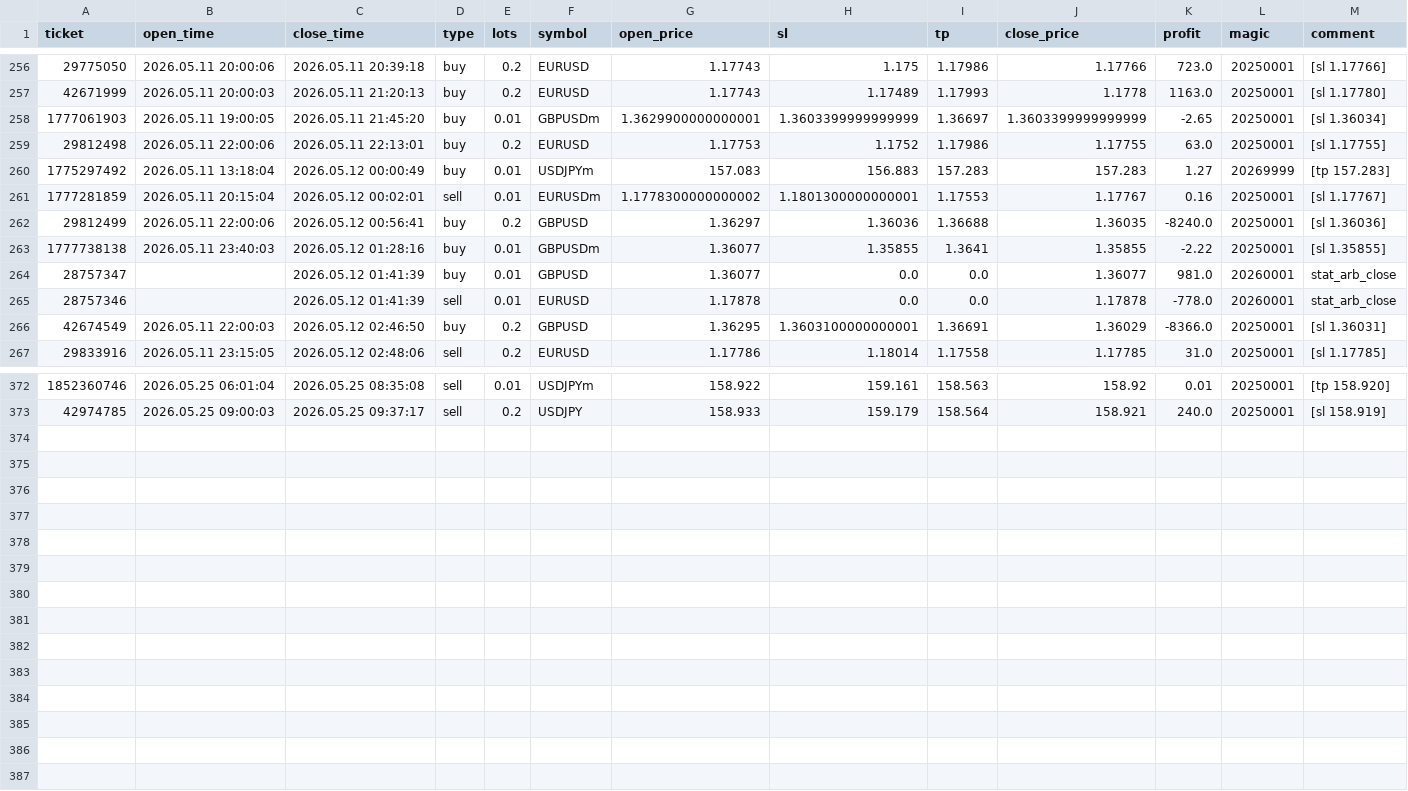
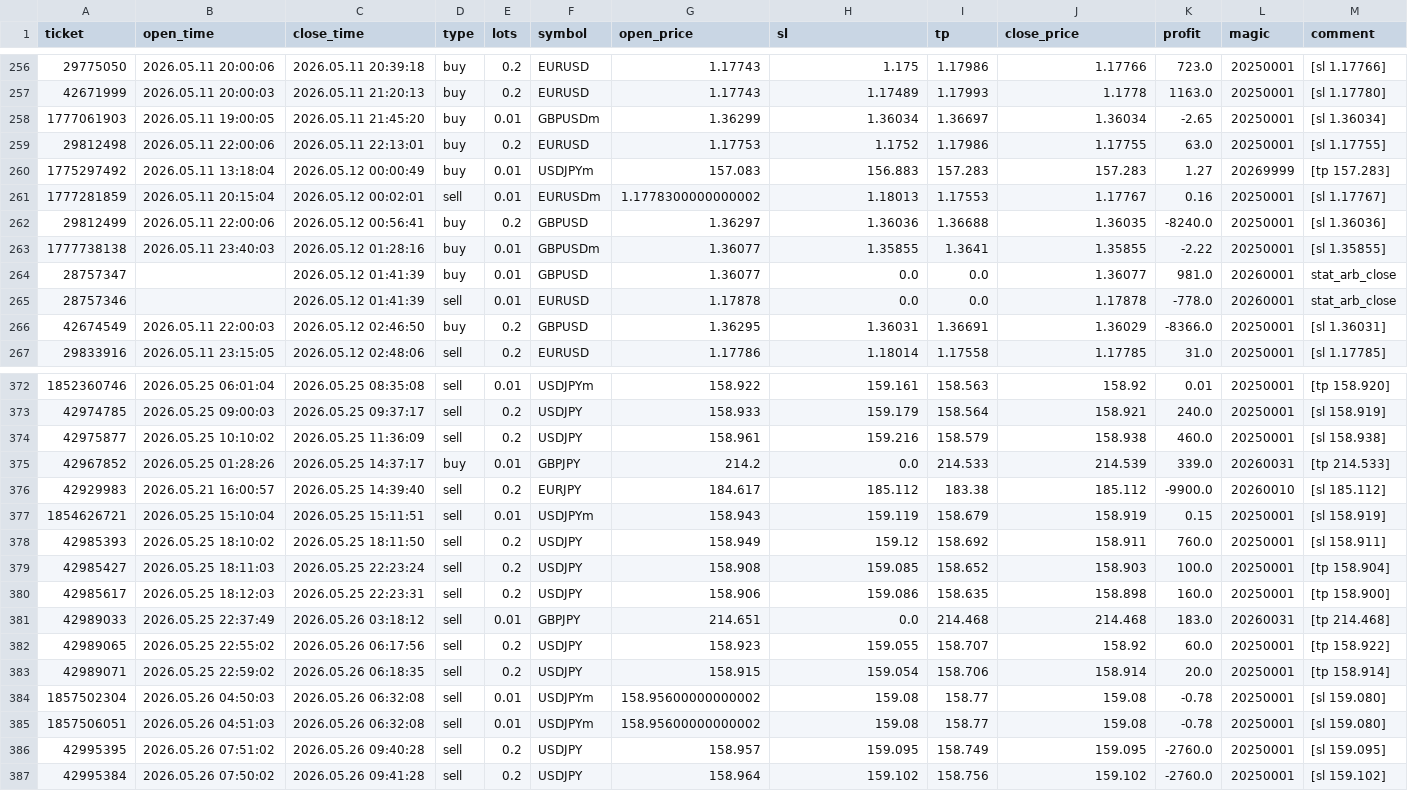
Before and after one commit to Iwa110/fx_bot, a CSV file: optimizer/history.csv, drawn as a sheet; only a part is shown, gaps mark what is left out; the diff covers the shown part only.

Commit message:
data: sync history 2026-05-26 (+14 trades)

```diff
--- a/optimizer/history.csv
+++ b/optimizer/history.csv
@@ -257,6 +257,6 @@ ticket,open_time,close_time,type,lots,symbol,open_price,sl,tp,close_price,profit
 42671999,2026.05.11 20:00:03,2026.05.11 21:20:13,buy,0.2,EURUSD,1.17743,1.17489,1.17993,1.1778,1163.0,20250001,[sl 1.17780]
-1777061903,2026.05.11 19:00:05,2026.05.11 21:45:20,buy,0.01,GBPUSDm,1.3629900000000001,1.3603399999999999,1.36697,1.3603399999999999,-2.65,20250001,[sl 1.36034]
+1777061903,2026.05.11 19:00:05,2026.05.11 21:45:20,buy,0.01,GBPUSDm,1.36299,1.36034,1.36697,1.36034,-2.65,20250001,[sl 1.36034]
 29812498,2026.05.11 22:00:06,2026.05.11 22:13:01,buy,0.2,EURUSD,1.17753,1.1752,1.17986,1.17755,63.0,20250001,[sl 1.17755]
 1775297492,2026.05.11 13:18:04,2026.05.12 00:00:49,buy,0.01,USDJPYm,157.083,156.883,157.283,157.283,1.27,20269999,[tp 157.283]
-1777281859,2026.05.11 20:15:04,2026.05.12 00:02:01,sell,0.01,EURUSDm,1.1778300000000002,1.1801300000000001,1.17553,1.17767,0.16,20250001,[sl 1.17767]
+1777281859,2026.05.11 20:15:04,2026.05.12 00:02:01,sell,0.01,EURUSDm,1.1778300000000002,1.18013,1.17553,1.17767,0.16,20250001,[sl 1.17767]
 29812499,2026.05.11 22:00:06,2026.05.12 00:56:41,buy,0.2,GBPUSD,1.36297,1.36036,1.36688,1.36035,-8240.0,20250001,[sl 1.36036]
@@ -265,3 +265,3 @@ ticket,open_time,close_time,type,lots,symbol,open_price,sl,tp,close_price,profit
 28757346,,2026.05.12 01:41:39,sell,0.01,EURUSD,1.17878,0.0,0.0,1.17878,-778.0,20260001,stat_arb_close
-42674549,2026.05.11 22:00:03,2026.05.12 02:46:50,buy,0.2,GBPUSD,1.36295,1.3603100000000001,1.36691,1.36029,-8366.0,20250001,[sl 1.36031]
+42674549,2026.05.11 22:00:03,2026.05.12 02:46:50,buy,0.2,GBPUSD,1.36295,1.36031,1.36691,1.36029,-8366.0,20250001,[sl 1.36031]
 29833916,2026.05.11 23:15:05,2026.05.12 02:48:06,sell,0.2,EURUSD,1.17786,1.18014,1.17558,1.17785,31.0,20250001,[sl 1.17785]
@@ -373 +373,15 @@ ticket,open_time,close_time,type,lots,symbol,open_price,sl,tp,close_price,profit
 42974785,2026.05.25 09:00:03,2026.05.25 09:37:17,sell,0.2,USDJPY,158.933,159.179,158.564,158.921,240.0,20250001,[sl 158.919]
+42975877,2026.05.25 10:10:02,2026.05.25 11:36:09,sell,0.2,USDJPY,158.961,159.216,158.579,158.938,460.0,20250001,[sl 158.938]
+42967852,2026.05.25 01:28:26,2026.05.25 14:37:17,buy,0.01,GBPJPY,214.2,0.0,214.533,214.539,339.0,20260031,[tp 214.533]
+42929983,2026.05.21 16:00:57,2026.05.25 14:39:40,sell,0.2,EURJPY,184.617,185.112,183.38,185.112,-9900.0,20260010,[sl 185.112]
+1854626721,2026.05.25 15:10:04,2026.05.25 15:11:51,sell,0.01,USDJPYm,158.943,159.119,158.679,158.919,0.15,20250001,[sl 158.919]
+42985393,2026.05.25 18:10:02,2026.05.25 18:11:50,sell,0.2,USDJPY,158.949,159.12,158.692,158.911,760.0,20250001,[sl 158.911]
+42985427,2026.05.25 18:11:03,2026.05.25 22:23:24,sell,0.2,USDJPY,158.908,159.085,158.652,158.903,100.0,20250001,[tp 158.904]
+42985617,2026.05.25 18:12:03,2026.05.25 22:23:31,sell,0.2,USDJPY,158.906,159.086,158.635,158.898,160.0,20250001,[tp 158.900]
+42989033,2026.05.25 22:37:49,2026.05.26 03:18:12,sell,0.01,GBPJPY,214.651,0.0,214.468,214.468,183.0,20260031,[tp 214.468]
+42989065,2026.05.25 22:55:02,2026.05.26 06:17:56,sell,0.2,USDJPY,158.923,159.055,158.707,158.92,60.0,20250001,[tp 158.922]
+42989071,2026.05.25 22:59:02,2026.05.26 06:18:35,sell,0.2,USDJPY,158.915,159.054,158.706,158.914,20.0,20250001,[tp 158.914]
+1857502304,2026.05.26 04:50:03,2026.05.26 06:32:08,sell,0.01,USDJPYm,158.95600000000002,159.08,158.77,159.08,-0.78,20250001,[sl 159.080]
+1857506051,2026.05.26 04:51:03,2026.05.26 06:32:08,sell,0.01,USDJPYm,158.95600000000002,159.08,158.77,159.08,-0.78,20250001,[sl 159.080]
+42995395,2026.05.26 07:51:02,2026.05.26 09:40:28,sell,0.2,USDJPY,158.957,159.095,158.749,159.095,-2760.0,20250001,[sl 159.095]
+42995384,2026.05.26 07:50:02,2026.05.26 09:41:28,sell,0.2,USDJPY,158.964,159.102,158.756,159.102,-2760.0,20250001,[sl 159.102]
```
Also changed, not shown: 2 moved rows elsewhere in this file.
